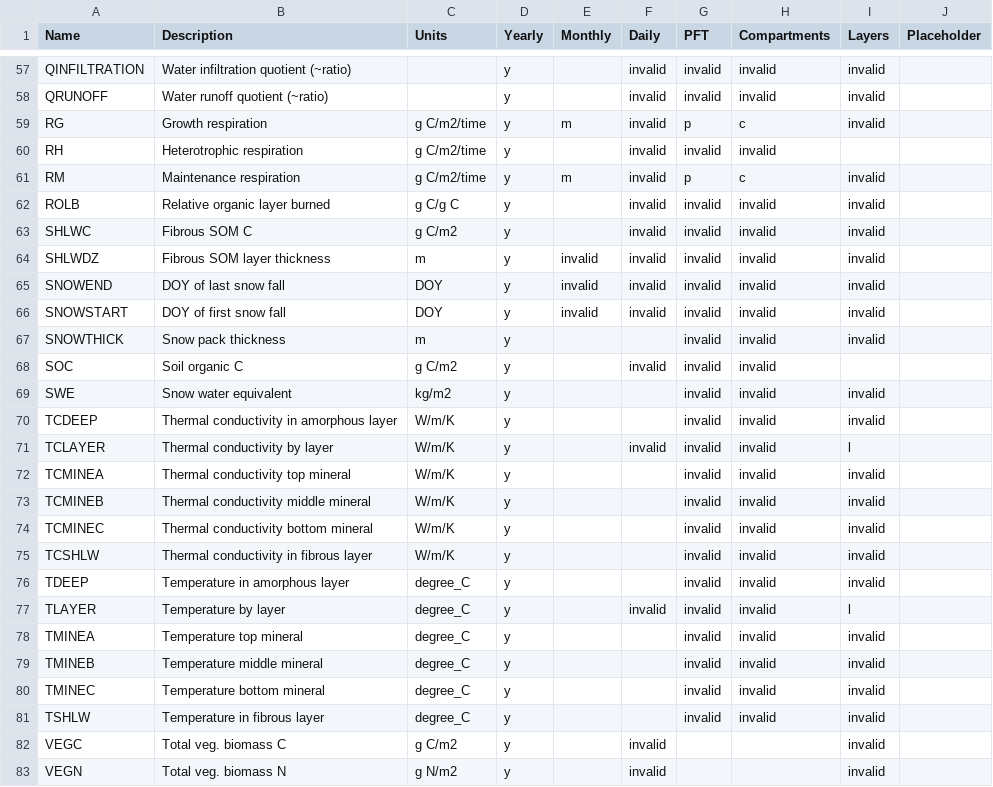
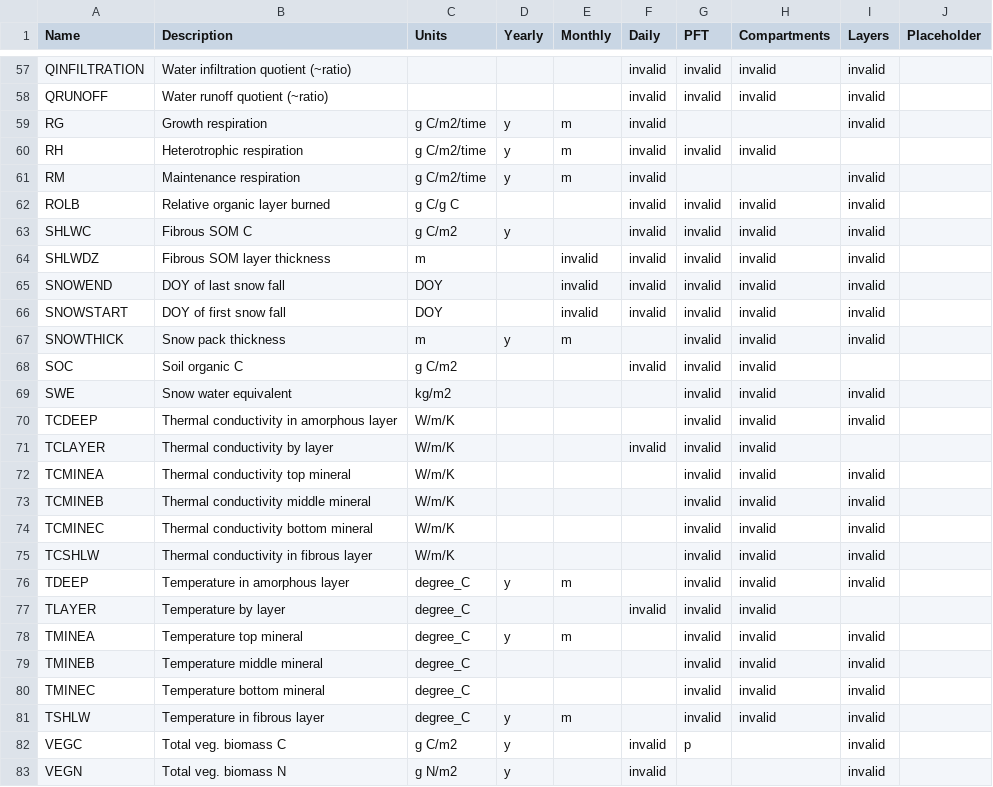
Before and after one commit to uaf-arctic-eco-modeling/dvm-dos-tem, a CSV file: config/output_spec.csv, drawn as a sheet; only a part is shown, gaps mark what is left out; the diff covers the shown part only; the diff names each change by its address in the sheet, - before the commit and + after, or states it on an @@ line.

```diff
--- a/config/output_spec.csv
+++ b/config/output_spec.csv
-D57:D58 (Yearly): y
+D57:D58 (Yearly): (empty)
-G59 (PFT): p
+G59 (PFT): (empty)
-H59 (Compartments): c
+H59 (Compartments): (empty)
-E60 (Monthly): (empty)
+E60 (Monthly): m
-G61 (PFT): p
+G61 (PFT): (empty)
-H61 (Compartments): c
+H61 (Compartments): (empty)
-D62 (Yearly): y
+D62 (Yearly): (empty)
-D64:D66 (Yearly): y
+D64:D66 (Yearly): (empty)
-E67 (Monthly): (empty)
+E67 (Monthly): m
-D68:D75 (Yearly): y
+D68:D75 (Yearly): (empty)
-I71 (Layers): l
+I71 (Layers): (empty)
-E76 (Monthly): (empty)
+E76 (Monthly): m
-D77 (Yearly): y
+D77 (Yearly): (empty)
-I77 (Layers): l
+I77 (Layers): (empty)
-E78 (Monthly): (empty)
+E78 (Monthly): m
-D79:D80 (Yearly): y
+D79:D80 (Yearly): (empty)
-E81 (Monthly): (empty)
+E81 (Monthly): m
-G82 (PFT): (empty)
+G82 (PFT): p
```
Also changed, not shown: 63 edited cells elsewhere in this file, 2 other files.
